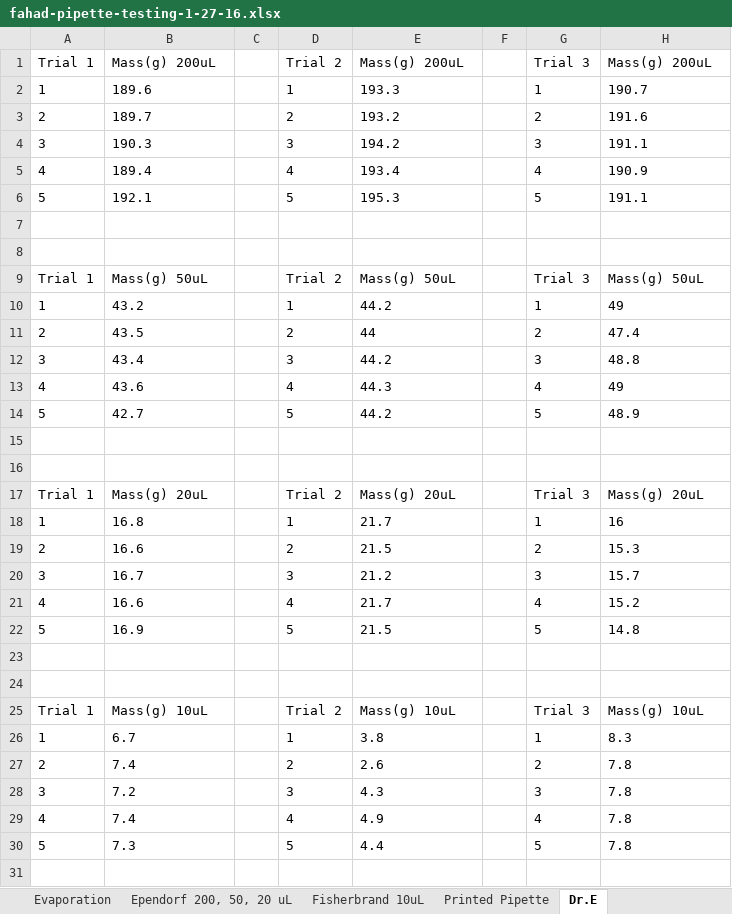
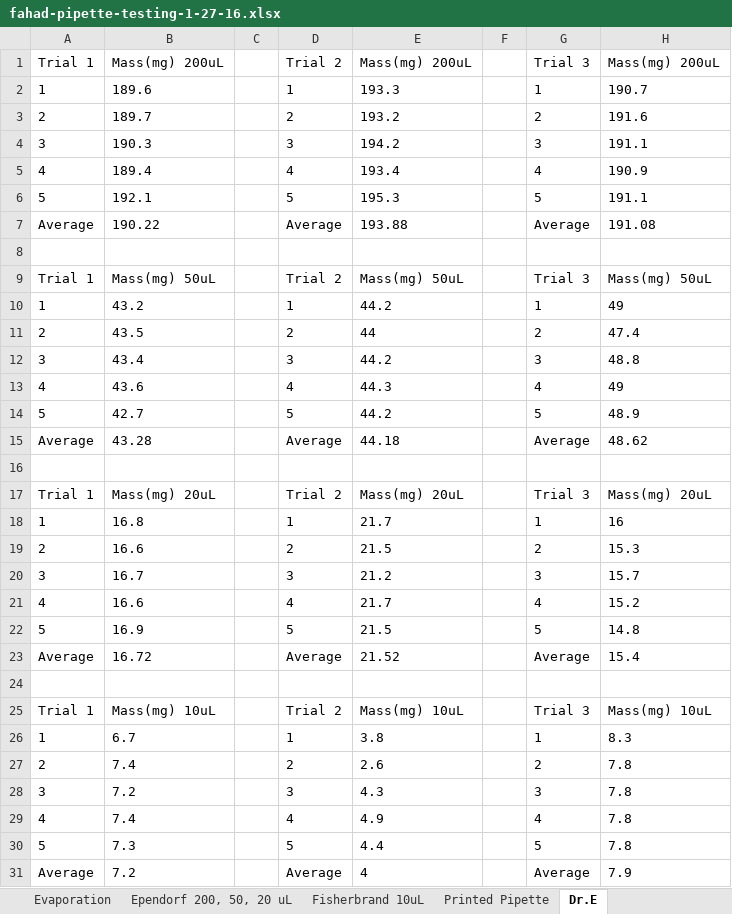
Before and after one commit to Biological-Microsystems-Laboratory/micropipette, an Excel workbook: data/fahad-pipette-testing-1-27-16.xlsx, sheet Dr.E, drawn as a sheet; values as stored, in another font and other column widths than the file's, no borders; removed rows and columns are numbered as before the commit, all else as after; the diff names each change by its address in the sheet, - before the commit and + after, or states it on an @@ line.

Commit message:
added averages

```diff
--- a/data/fahad-pipette-testing-1-27-16.xlsx (sheet Dr.E)
+++ b/data/fahad-pipette-testing-1-27-16.xlsx (sheet Dr.E)
-B1: Mass(g) 200uL
+B1: Mass(mg) 200uL
-E1: Mass(g) 200uL
+E1: Mass(mg) 200uL
-H1: Mass(g) 200uL
+H1: Mass(mg) 200uL
+row 7: Average | 190.22 |  | Average | 193.88 |  | Average | 191.08
-row 8: (empty)
-B9: Mass(g) 50uL
+B9: Mass(mg) 50uL
-E9: Mass(g) 50uL
+E9: Mass(mg) 50uL
-H9: Mass(g) 50uL
+H9: Mass(mg) 50uL
+row 15: Average | 43.28 |  | Average | 44.18 |  | Average | 48.62
-row 16: (empty)
-B17: Mass(g) 20uL
+B17: Mass(mg) 20uL
-E17: Mass(g) 20uL
+E17: Mass(mg) 20uL
-H17: Mass(g) 20uL
+H17: Mass(mg) 20uL
+row 23: Average | 16.72 |  | Average | 21.52 |  | Average | 15.4
-row 24: (empty)
-B25: Mass(g) 10uL
+B25: Mass(mg) 10uL
-E25: Mass(g) 10uL
+E25: Mass(mg) 10uL
-H25: Mass(g) 10uL
+H25: Mass(mg) 10uL
+row 31: Average | 7.2 |  | Average | 4 |  | Average | 7.9
```
Also changed, not shown: sheet Printed Pipette, data/martin-pipette-testing-1-27-16.xlsx.
